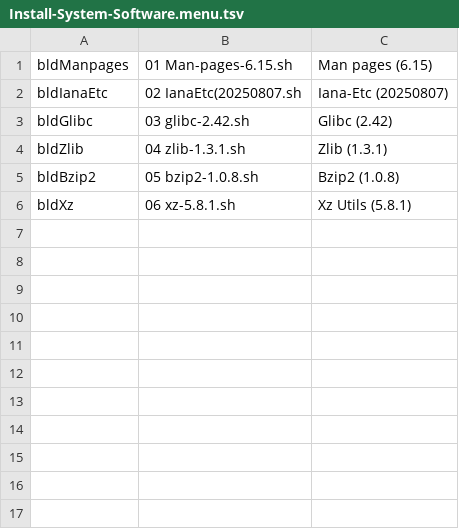
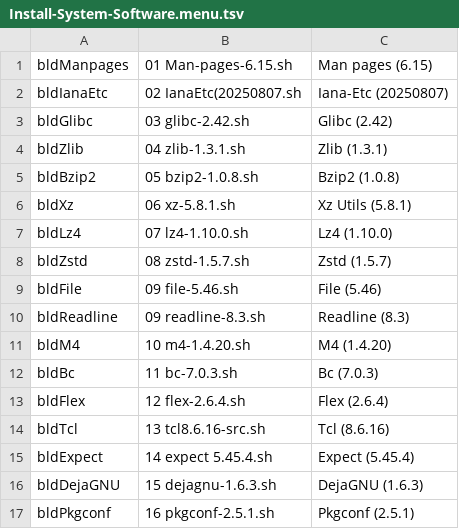
Before and after one commit to wakirk/Personal-lfs-iigs-install, a TSV file: 1.06-Install-System-Software/Install-System-Software.menu.tsv, drawn as a sheet.

```diff
--- a/1.06-Install-System-Software/Install-System-Software.menu.tsv
+++ b/1.06-Install-System-Software/Install-System-Software.menu.tsv
@@ -6 +6,12 @@ bldBzip2	05 bzip2-1.0.8.sh	Bzip2 (1.0.8)
 bldXz	06 xz-5.8.1.sh	Xz Utils (5.8.1)
+bldLz4	07 lz4-1.10.0.sh	Lz4 (1.10.0)
+bldZstd	08 zstd-1.5.7.sh	Zstd (1.5.7)
+bldFile	09 file-5.46.sh	File (5.46)
+bldReadline	09 readline-8.3.sh	Readline (8.3)
+bldM4	10 m4-1.4.20.sh	M4 (1.4.20)
+bldBc	11 bc-7.0.3.sh	Bc (7.0.3)
+bldFlex	12 flex-2.6.4.sh	Flex (2.6.4)
+bldTcl	13 tcl8.6.16-src.sh	Tcl (8.6.16)
+bldExpect	14 expect 5.45.4.sh	Expect (5.45.4)
+bldDejaGNU	15 dejagnu-1.6.3.sh	DejaGNU (1.6.3)
+bldPkgconf	16 pkgconf-2.5.1.sh	Pkgconf (2.5.1)
```
Also changed, not shown: 25 other files.
